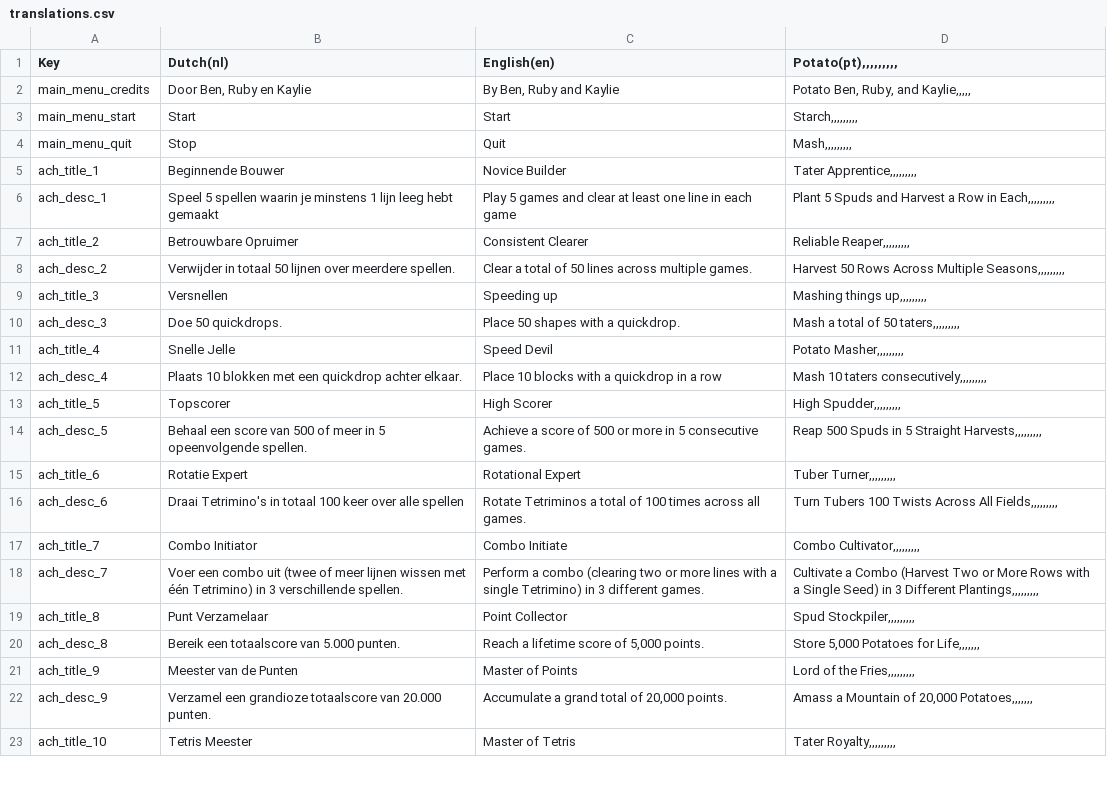
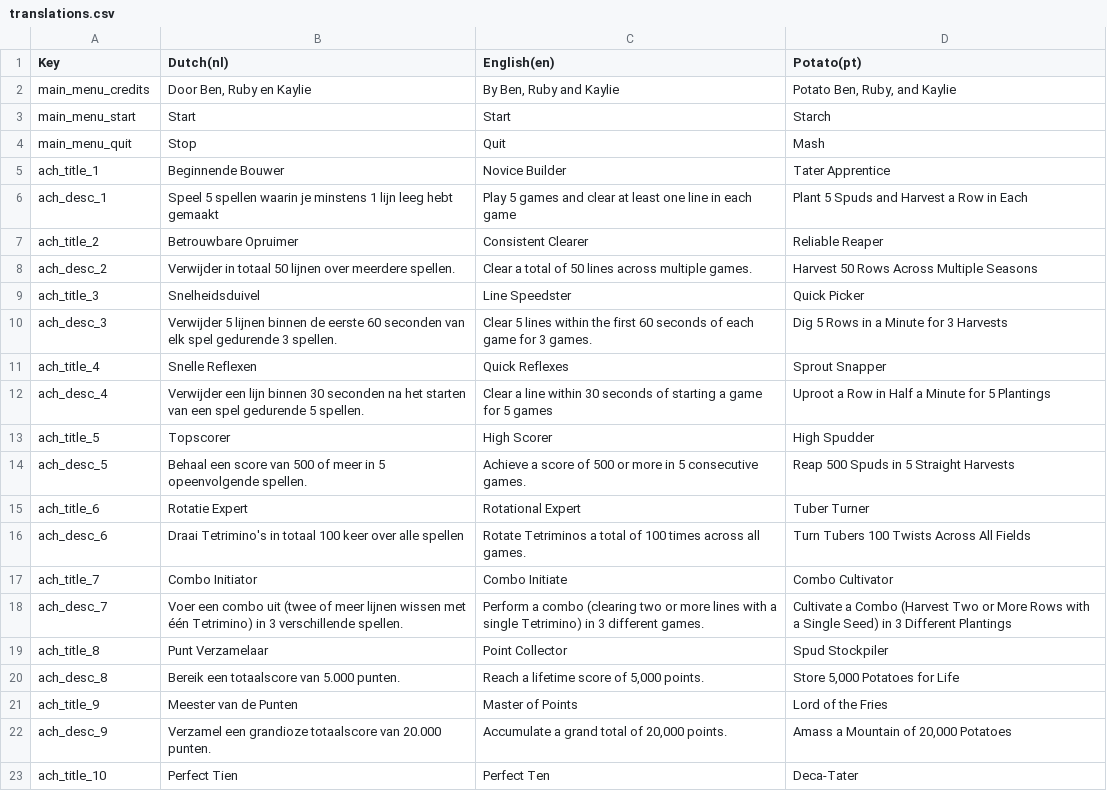
Before and after one commit to RubySteegmansPXL/Potatris, a CSV file: Assets/Localization/translations.csv, drawn as a sheet; only a part is shown; the diff covers the shown part only.

```diff
--- a/Assets/Localization/translations.csv
+++ b/Assets/Localization/translations.csv
@@ -1,23 +1,23 @@
-Key;Dutch(nl);English(en);Potato(pt),,,,,,,,,
-main_menu_credits;Door Ben, Ruby en Kaylie;By Ben, Ruby and Kaylie;Potato Ben, Ruby, and Kaylie,,,,,
-main_menu_start;Start;Start;Starch,,,,,,,,,
-main_menu_quit;Stop;Quit;Mash,,,,,,,,,
-ach_title_1;Beginnende Bouwer;Novice Builder;Tater Apprentice,,,,,,,,,
-ach_desc_1;Speel 5 spellen waarin je minstens 1 lijn leeg hebt gemaakt;Play 5 games and clear at least one line in each game;Plant 5 Spuds and Harvest a Row in Each,,,,,,,,,
-ach_title_2;Betrouwbare Opruimer;Consistent Clearer;Reliable Reaper,,,,,,,,,
-ach_desc_2;Verwijder in totaal 50 lijnen over meerdere spellen.;Clear a total of 50 lines across multiple games.;Harvest 50 Rows Across Multiple Seasons,,,,,,,,,
-ach_title_3;Versnellen;Speeding up;Mashing things up,,,,,,,,,
-ach_desc_3;Doe 50 quickdrops.;Place 50 shapes with a quickdrop.;Mash a total of 50 taters,,,,,,,,,
-ach_title_4;Snelle Jelle;Speed Devil;Potato Masher,,,,,,,,,
-ach_desc_4;Plaats 10 blokken met een quickdrop achter elkaar.;Place 10 blocks with a quickdrop in a row;Mash 10 taters consecutively,,,,,,,,,
-ach_title_5;Topscorer;High Scorer;High Spudder,,,,,,,,,
-ach_desc_5;Behaal een score van 500 of meer in 5 opeenvolgende spellen.;Achieve a score of 500 or more in 5 consecutive games.;Reap 500 Spuds in 5 Straight Harvests,,,,,,,,,
-ach_title_6;Rotatie Expert;Rotational Expert;Tuber Turner,,,,,,,,,
-ach_desc_6;Draai Tetrimino's in totaal 100 keer over alle spellen;Rotate Tetriminos a total of 100 times across all games.;Turn Tubers 100 Twists Across All Fields,,,,,,,,,
-ach_title_7;Combo Initiator;Combo Initiate;Combo Cultivator,,,,,,,,,
-ach_desc_7;Voer een combo uit (twee of meer lijnen wissen met één Tetrimino) in 3 verschillende spellen.;Perform a combo (clearing two or more lines with a single Tetrimino) in 3 different games.;Cultivate a Combo (Harvest Two or More Rows with a Single Seed) in 3 Different Plantings,,,,,,,,,
-ach_title_8;Punt Verzamelaar;Point Collector;Spud Stockpiler,,,,,,,,,
-ach_desc_8;Bereik een totaalscore van 5.000 punten.;Reach a lifetime score of 5,000 points.;Store 5,000 Potatoes for Life,,,,,,,
-ach_title_9;Meester van de Punten;Master of Points;Lord of the Fries,,,,,,,,,
-ach_desc_9;Verzamel een grandioze totaalscore van 20.000 punten.;Accumulate a grand total of 20,000 points. ;Amass a Mountain of 20,000 Potatoes,,,,,,,
-ach_title_10;Tetris Meester;Master of Tetris;Tater Royalty,,,,,,,,,
+Key;Dutch(nl);English(en);Potato(pt)
+main_menu_credits;Door Ben, Ruby en Kaylie;By Ben, Ruby and Kaylie;Potato Ben, Ruby, and Kaylie
+main_menu_start;Start;Start;Starch
+main_menu_quit;Stop;Quit;Mash
+ach_title_1;Beginnende Bouwer;Novice Builder;Tater Apprentice
+ach_desc_1;Speel 5 spellen waarin je minstens 1 lijn leeg hebt gemaakt;Play 5 games and clear at least one line in each game;Plant 5 Spuds and Harvest a Row in Each
+ach_title_2;Betrouwbare Opruimer;Consistent Clearer;Reliable Reaper
+ach_desc_2;Verwijder in totaal 50 lijnen over meerdere spellen.;Clear a total of 50 lines across multiple games.;Harvest 50 Rows Across Multiple Seasons
+ach_title_3;Snelheidsduivel;Line Speedster;Quick Picker
+ach_desc_3;Verwijder 5 lijnen binnen de eerste 60 seconden van elk spel gedurende 3 spellen.;Clear 5 lines within the first 60 seconds of each game for 3 games.;Dig 5 Rows in a Minute for 3 Harvests
+ach_title_4;Snelle Reflexen;Quick Reflexes;Sprout Snapper
+ach_desc_4;Verwijder een lijn binnen 30 seconden na het starten van een spel gedurende 5 spellen.;Clear a line within 30 seconds of starting a game for 5 games;Uproot a Row in Half a Minute for 5 Plantings
+ach_title_5;Topscorer;High Scorer;High Spudder
+ach_desc_5;Behaal een score van 500 of meer in 5 opeenvolgende spellen.;Achieve a score of 500 or more in 5 consecutive games.;Reap 500 Spuds in 5 Straight Harvests
+ach_title_6;Rotatie Expert;Rotational Expert;Tuber Turner
+ach_desc_6;Draai Tetrimino's in totaal 100 keer over alle spellen;Rotate Tetriminos a total of 100 times across all games.;Turn Tubers 100 Twists Across All Fields
+ach_title_7;Combo Initiator;Combo Initiate;Combo Cultivator
+ach_desc_7;Voer een combo uit (twee of meer lijnen wissen met één Tetrimino) in 3 verschillende spellen.;Perform a combo (clearing two or more lines with a single Tetrimino) in 3 different games.;Cultivate a Combo (Harvest Two or More Rows with a Single Seed) in 3 Different Plantings
+ach_title_8;Punt Verzamelaar;Point Collector;Spud Stockpiler
+ach_desc_8;Bereik een totaalscore van 5.000 punten.;Reach a lifetime score of 5,000 points.;Store 5,000 Potatoes for Life
+ach_title_9;Meester van de Punten;Master of Points;Lord of the Fries
+ach_desc_9;Verzamel een grandioze totaalscore van 20.000 punten.;Accumulate a grand total of 20,000 points. ;Amass a Mountain of 20,000 Potatoes
+ach_title_10;Perfect Tien;Perfect Ten;Deca-Tater
```
Also changed, not shown: 25 edited cells elsewhere in this file, 14 other files.
